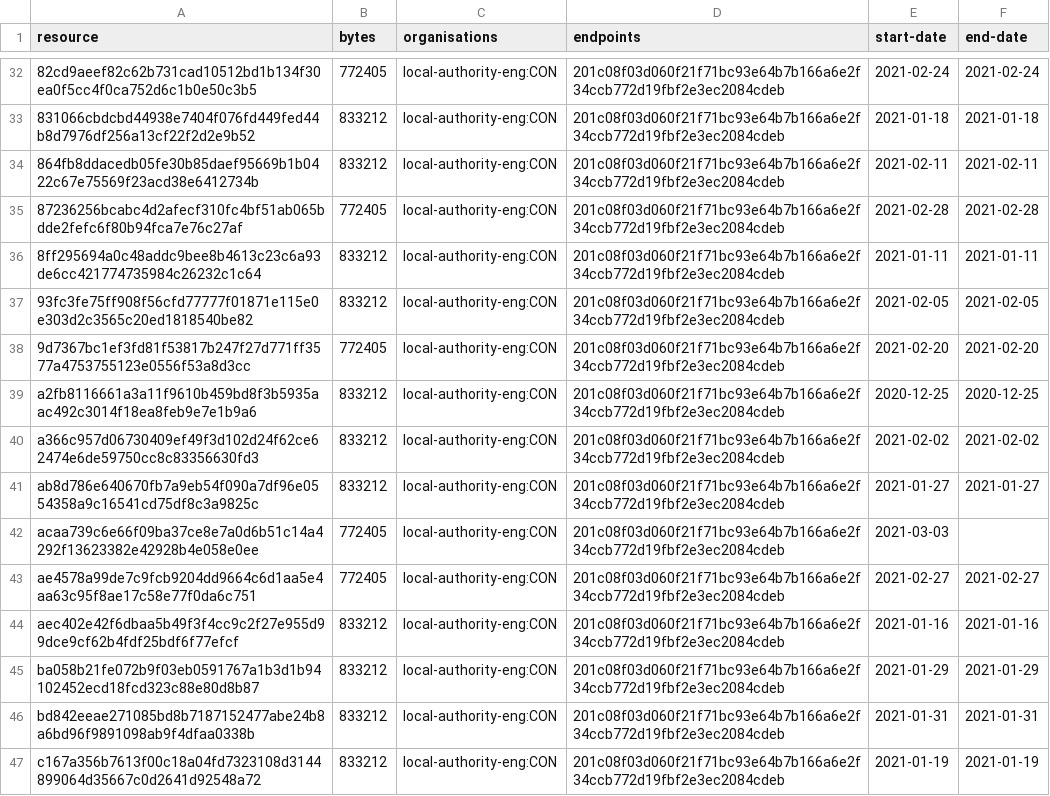
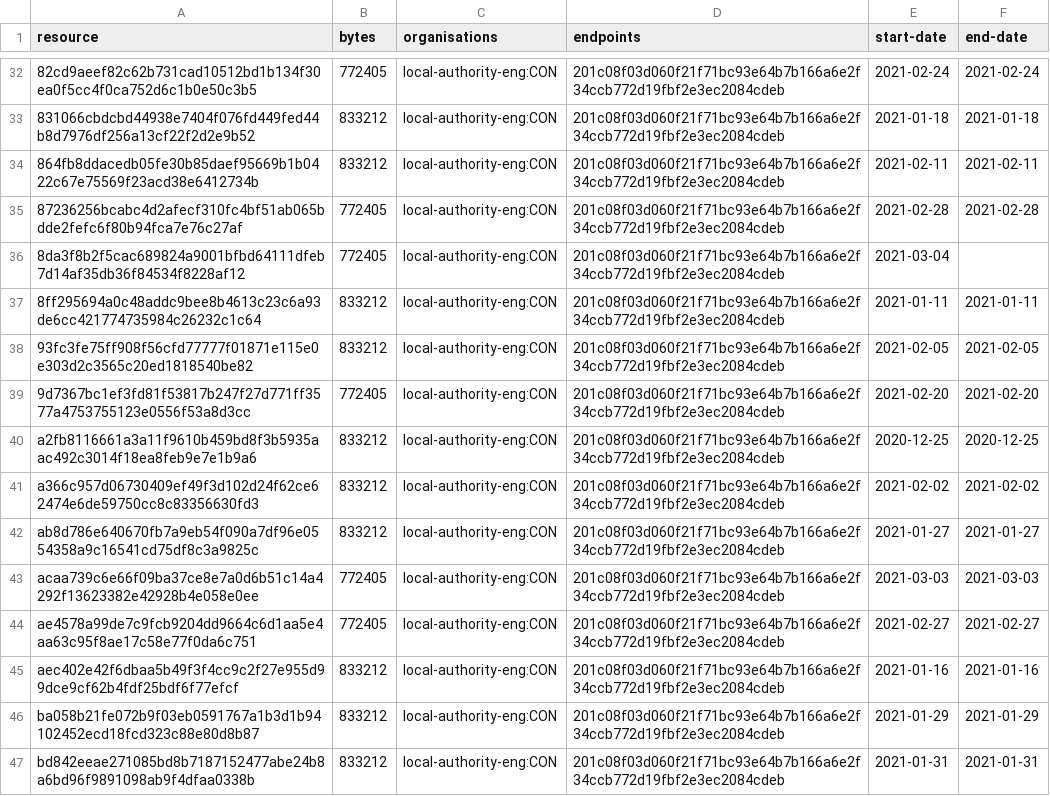
Before and after one commit to digital-land/brownfield-site-collection, a CSV file: collection/resource.csv, drawn as a sheet; only a part is shown, gaps mark what is left out; the shorter side is filled out with more unchanged rows.

```diff
--- a/collection/resource.csv
+++ b/collection/resource.csv
@@ -35,2 +35,3 @@ resource,bytes,organisations,endpoints,start-date,end-date
 87236256bcabc4d2afecf310fc4bf51ab065bdde2fefc6f80b94fca7e76c27af,772405,local-authority-eng:CON,201c08f03d060f21f71bc93e64b7b166a6e2f34ccb772d19fbf2e3ec2084cdeb,2021-02-28,2021-02-28
+8da3f8b2f5cac689824a9001bfbd64111dfeb7d14af35db36f84534f8228af12,772405,local-authority-eng:CON,201c08f03d060f21f71bc93e64b7b166a6e2f34ccb772d19fbf2e3ec2084cdeb,2021-03-04,
 8ff295694a0c48addc9bee8b4613c23c6a93de6cc421774735984c26232c1c64,833212,local-authority-eng:CON,201c08f03d060f21f71bc93e64b7b166a6e2f34ccb772d19fbf2e3ec2084cdeb,2021-01-11,2021-01-11
@@ -41,3 +42,3 @@ a366c957d06730409ef49f3d102d24f62ce62474e6de59750cc8c83356630fd3,833212,local-au
 ab8d786e640670fb7a9eb54f090a7df96e0554358a9c16541cd75df8c3a9825c,833212,local-authority-eng:CON,201c08f03d060f21f71bc93e64b7b166a6e2f34ccb772d19fbf2e3ec2084cdeb,2021-01-27,2021-01-27
-acaa739c6e66f09ba37ce8e7a0d6b51c14a4292f13623382e42928b4e058e0ee,772405,local-authority-eng:CON,201c08f03d060f21f71bc93e64b7b166a6e2f34ccb772d19fbf2e3ec2084cdeb,2021-03-03,
+acaa739c6e66f09ba37ce8e7a0d6b51c14a4292f13623382e42928b4e058e0ee,772405,local-authority-eng:CON,201c08f03d060f21f71bc93e64b7b166a6e2f34ccb772d19fbf2e3ec2084cdeb,2021-03-03,2021-03-03
 ae4578a99de7c9fcb9204dd9664c6d1aa5e4aa63c95f8ae17c58e77f0da6c751,772405,local-authority-eng:CON,201c08f03d060f21f71bc93e64b7b166a6e2f34ccb772d19fbf2e3ec2084cdeb,2021-02-27,2021-02-27
```
Also changed, not shown: collection/log.csv, 1 other file.
